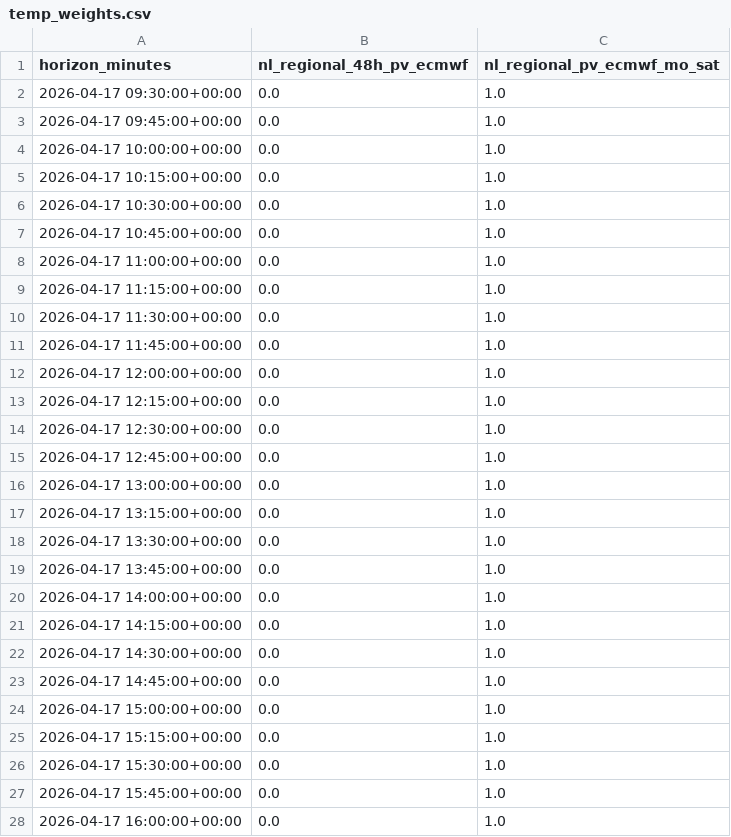
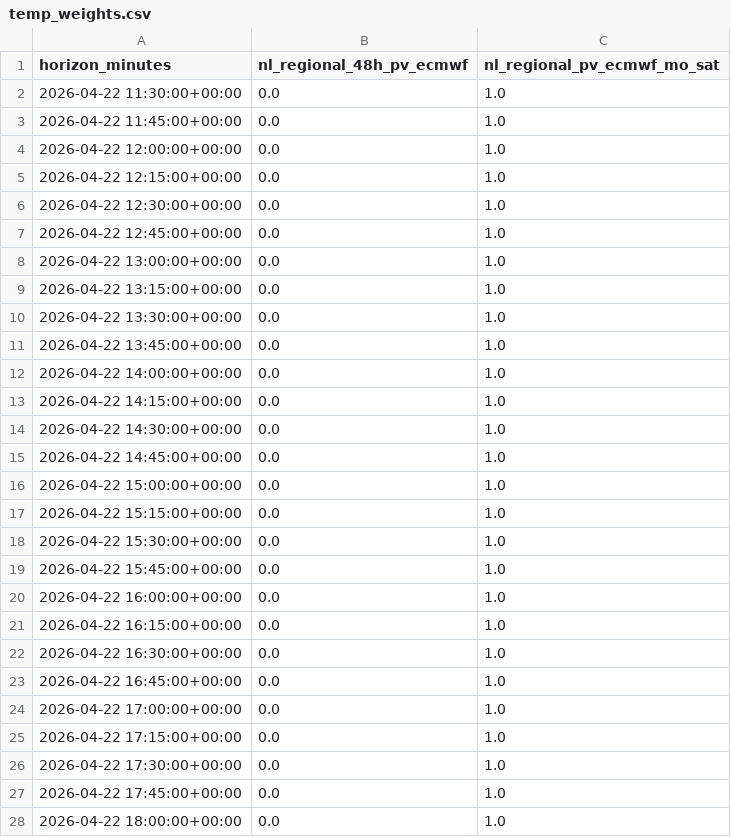
Before and after one commit to openclimatefix/site-forecast-app, a CSV file: nl_blend/temp_weights.csv, drawn as a sheet; only a part is shown; the diff covers the shown part only.

```diff
--- a/nl_blend/temp_weights.csv
+++ b/nl_blend/temp_weights.csv
@@ -1,28 +1,28 @@
 horizon_minutes,nl_regional_48h_pv_ecmwf,nl_regional_pv_ecmwf_mo_sat
-2026-04-17 09:30:00+00:00,0.0,1.0
-2026-04-17 09:45:00+00:00,0.0,1.0
-2026-04-17 10:00:00+00:00,0.0,1.0
-2026-04-17 10:15:00+00:00,0.0,1.0
-2026-04-17 10:30:00+00:00,0.0,1.0
-2026-04-17 10:45:00+00:00,0.0,1.0
-2026-04-17 11:00:00+00:00,0.0,1.0
-2026-04-17 11:15:00+00:00,0.0,1.0
-2026-04-17 11:30:00+00:00,0.0,1.0
-2026-04-17 11:45:00+00:00,0.0,1.0
-2026-04-17 12:00:00+00:00,0.0,1.0
-2026-04-17 12:15:00+00:00,0.0,1.0
-2026-04-17 12:30:00+00:00,0.0,1.0
-2026-04-17 12:45:00+00:00,0.0,1.0
-2026-04-17 13:00:00+00:00,0.0,1.0
-2026-04-17 13:15:00+00:00,0.0,1.0
-2026-04-17 13:30:00+00:00,0.0,1.0
-2026-04-17 13:45:00+00:00,0.0,1.0
-2026-04-17 14:00:00+00:00,0.0,1.0
-2026-04-17 14:15:00+00:00,0.0,1.0
-2026-04-17 14:30:00+00:00,0.0,1.0
-2026-04-17 14:45:00+00:00,0.0,1.0
-2026-04-17 15:00:00+00:00,0.0,1.0
-2026-04-17 15:15:00+00:00,0.0,1.0
-2026-04-17 15:30:00+00:00,0.0,1.0
-2026-04-17 15:45:00+00:00,0.0,1.0
-2026-04-17 16:00:00+00:00,0.0,1.0
+2026-04-22 11:30:00+00:00,0.0,1.0
+2026-04-22 11:45:00+00:00,0.0,1.0
+2026-04-22 12:00:00+00:00,0.0,1.0
+2026-04-22 12:15:00+00:00,0.0,1.0
+2026-04-22 12:30:00+00:00,0.0,1.0
+2026-04-22 12:45:00+00:00,0.0,1.0
+2026-04-22 13:00:00+00:00,0.0,1.0
+2026-04-22 13:15:00+00:00,0.0,1.0
+2026-04-22 13:30:00+00:00,0.0,1.0
+2026-04-22 13:45:00+00:00,0.0,1.0
+2026-04-22 14:00:00+00:00,0.0,1.0
+2026-04-22 14:15:00+00:00,0.0,1.0
+2026-04-22 14:30:00+00:00,0.0,1.0
+2026-04-22 14:45:00+00:00,0.0,1.0
+2026-04-22 15:00:00+00:00,0.0,1.0
+2026-04-22 15:15:00+00:00,0.0,1.0
+2026-04-22 15:30:00+00:00,0.0,1.0
+2026-04-22 15:45:00+00:00,0.0,1.0
+2026-04-22 16:00:00+00:00,0.0,1.0
+2026-04-22 16:15:00+00:00,0.0,1.0
+2026-04-22 16:30:00+00:00,0.0,1.0
+2026-04-22 16:45:00+00:00,0.0,1.0
+2026-04-22 17:00:00+00:00,0.0,1.0
+2026-04-22 17:15:00+00:00,0.0,1.0
+2026-04-22 17:30:00+00:00,0.0,1.0
+2026-04-22 17:45:00+00:00,0.0,1.0
+2026-04-22 18:00:00+00:00,0.0,1.0
```
Also changed, not shown: 116 edited cells elsewhere in this file, 2 other files.
